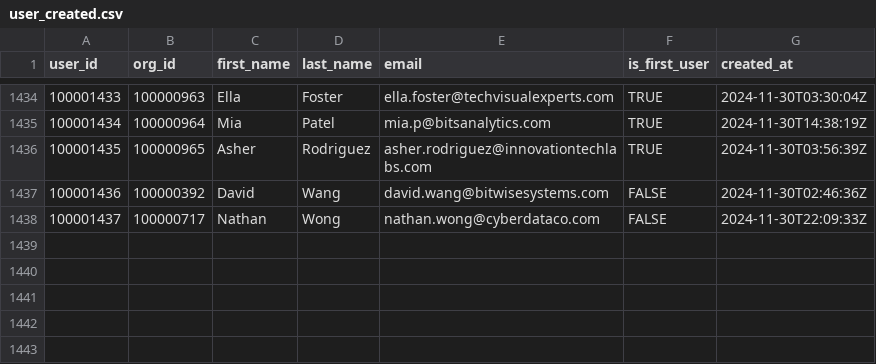
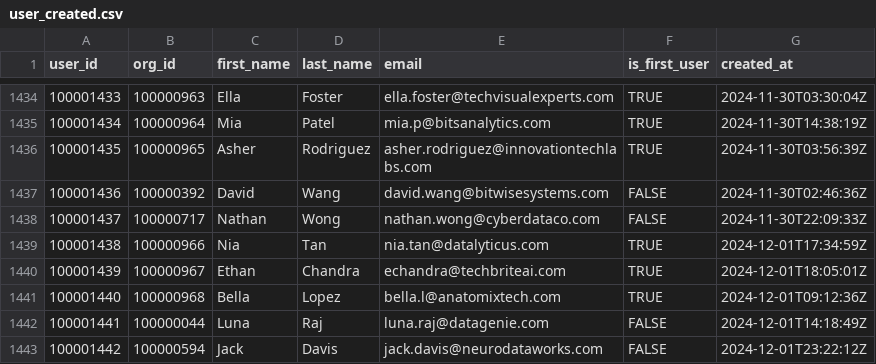
Before and after one commit to datafold/demo, a CSV file: datagen/user_created.csv, drawn as a sheet; only a part is shown, gaps mark what is left out.

Commit message:
New data obtained on Mon Dec  2 00:21:28 UTC 2024

```diff
--- a/datagen/user_created.csv
+++ b/datagen/user_created.csv
@@ -1438 +1438,6 @@ user_id,org_id,first_name,last_name,email,is_first_user,created_at
 100001437,100000717,Nathan,Wong,nathan.wong@cyberdataco.com,FALSE,2024-11-30T22:09:33Z
+100001438,100000966,Nia,Tan,nia.tan@datalyticus.com,TRUE,2024-12-01T17:34:59Z
+100001439,100000967,Ethan,Chandra,echandra@techbriteai.com,TRUE,2024-12-01T18:05:01Z
+100001440,100000968,Bella,Lopez,bella.l@anatomixtech.com,TRUE,2024-12-01T09:12:36Z
+100001441,100000044,Luna,Raj,luna.raj@datagenie.com,FALSE,2024-12-01T14:18:49Z
+100001442,100000594,Jack,Davis,jack.davis@neurodataworks.com,FALSE,2024-12-01T23:22:12Z
```
Also changed, not shown: datagen/feature_used.csv, datagen/feature_used_broken.csv, 12 other files.
